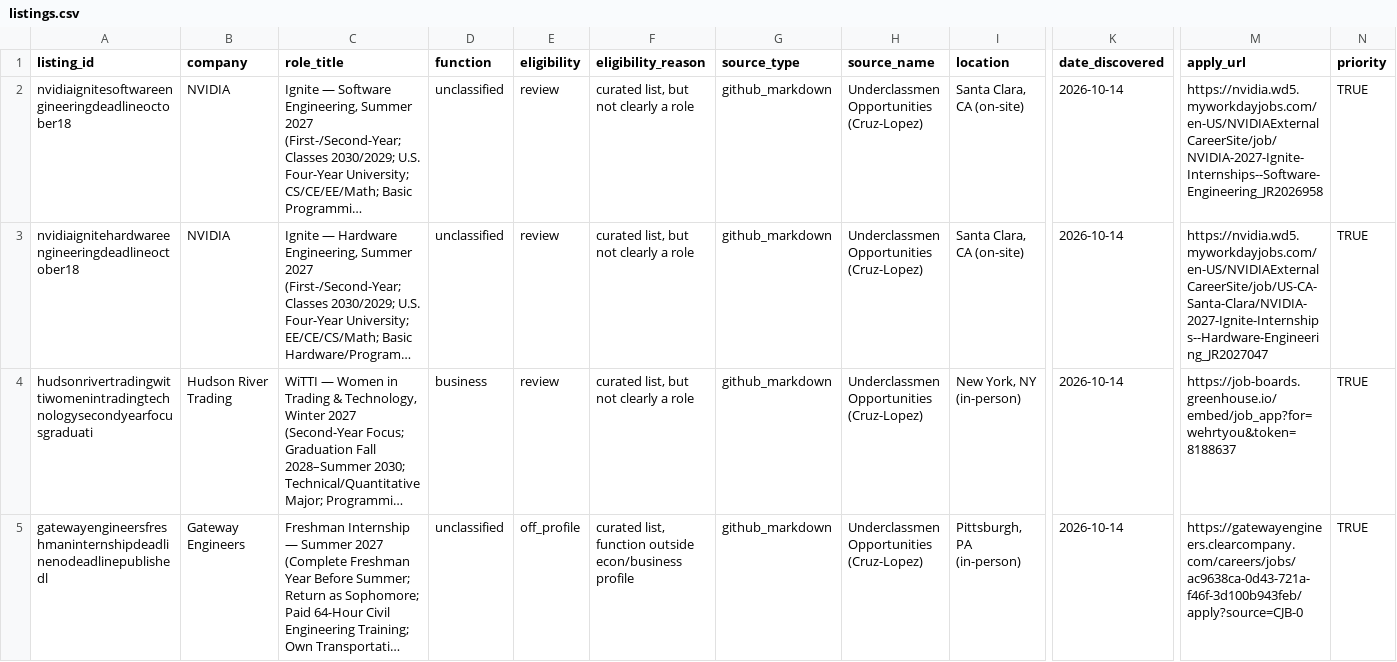
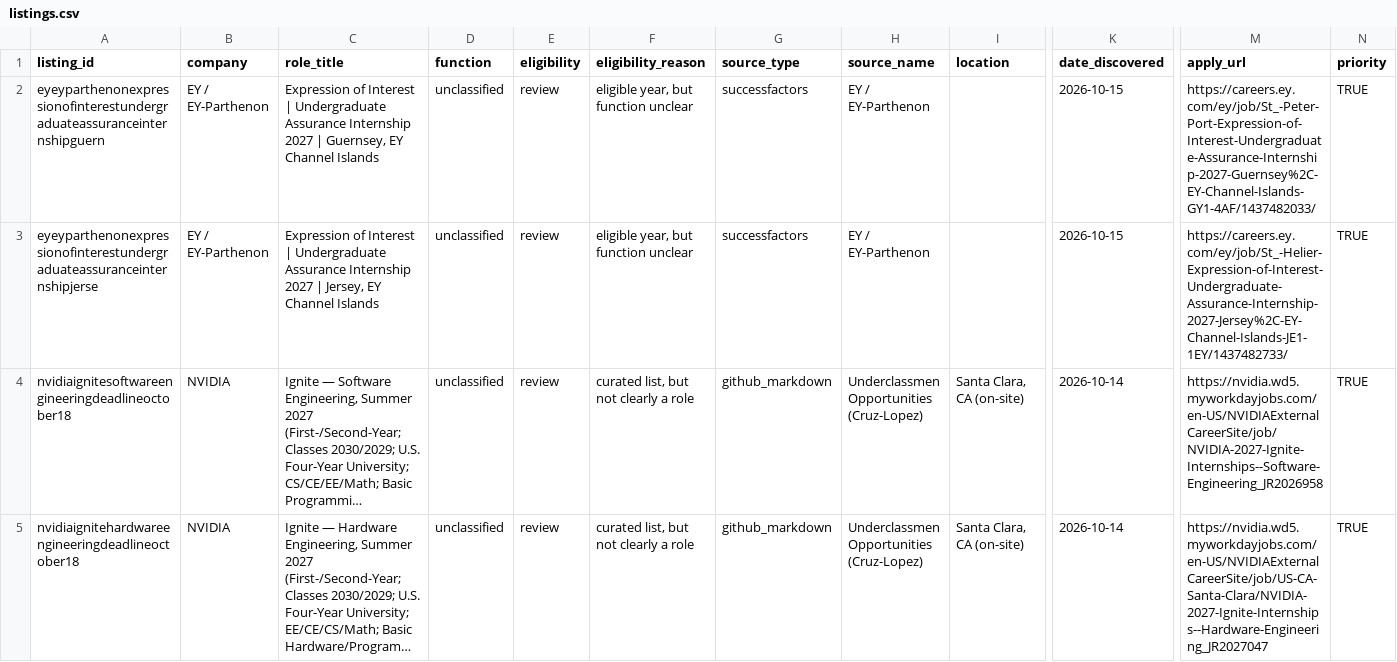
Before and after one commit to shivendaw-byte/internship-watcher, a CSV file: listings.csv, drawn as a sheet; only a part is shown, gaps mark what is left out; the shorter side is filled out with more unchanged rows; long unchanged cells end in …; rows hold the shown columns only; the diff names each change by its address in the sheet, - before the commit and + after, or states it on an @@ line.

```diff
--- a/listings.csv
+++ b/listings.csv
+row 2: eyeyparthenonexpressionofinterestundergraduateassuranceinternshipguern | EY / EY-Parthenon | Expression of Interest | Undergraduate Assurance Internship 2027 | Guernsey, EY Channel Islands | unclassified | review | eligible year, but function unclear | successfactors | EY / EY-Parthenon |  | 2026-10-15 | https://careers.ey.com/ey/job/St_-Peter-Port-Expression-of-Interest-Undergraduate-Assurance-Internship-2027-Guernsey%2C-EY-Channel-Islands-GY1-4AF/1437482033/ | TRUE
+row 3: eyeyparthenonexpressionofinterestundergraduateassuranceinternshipjerse | EY / EY-Parthenon | Expression of Interest | Undergraduate Assurance Internship 2027 | Jersey, EY Channel Islands | unclassified | review | eligible year, but function unclear | successfactors | EY / EY-Parthenon |  | 2026-10-15 | https://careers.ey.com/ey/job/St_-Helier-Expression-of-Interest-Undergraduate-Assurance-Internship-2027-Jersey%2C-EY-Channel-Islands-JE1-1EY/1437482733/ | TRUE
```
Also changed, not shown: 1 other file.
